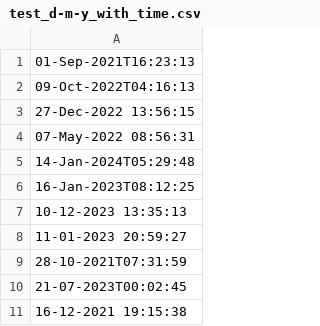
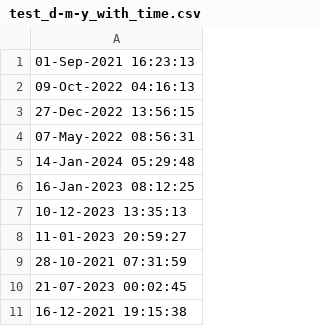
Before and after one commit to PGS62/VBA-CSV, a CSV file: testfiles/test_d-m-y_with_time.csv, drawn as a sheet.

```diff
--- a/testfiles/test_d-m-y_with_time.csv
+++ b/testfiles/test_d-m-y_with_time.csv
@@ -1,11 +1,11 @@
-01-Sep-2021T16:23:13
-09-Oct-2022T04:16:13
+01-Sep-2021 16:23:13
+09-Oct-2022 04:16:13
 27-Dec-2022 13:56:15
 07-May-2022 08:56:31
-14-Jan-2024T05:29:48
-16-Jan-2023T08:12:25
+14-Jan-2024 05:29:48
+16-Jan-2023 08:12:25
 10-12-2023 13:35:13
 11-01-2023 20:59:27
-28-10-2021T07:31:59
-21-07-2023T00:02:45
+28-10-2021 07:31:59
+21-07-2023 00:02:45
 16-12-2021 19:15:38
```
Also changed, not shown: testfiles/test_m-d-y_with_time.csv, workbook/AuditSheetComments.csv, 14 other files.
